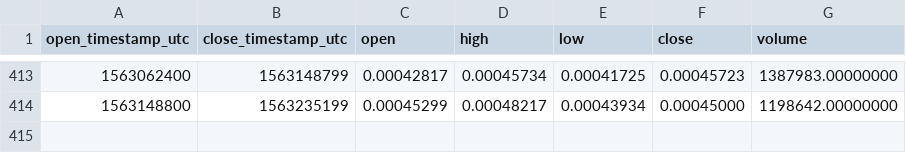
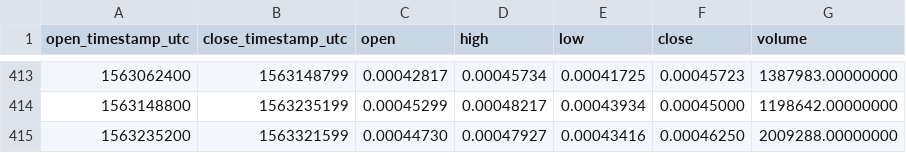
Before and after one commit to cryptobigbro/binance-THETAETH, a CSV file: binance-THETAETH-1d.csv, drawn as a sheet; only a part is shown, gaps mark what is left out; the diff names each change by its address in the sheet, - before the commit and + after, or states it on an @@ line.

```diff
--- a/binance-THETAETH-1d.csv
+++ b/binance-THETAETH-1d.csv
+row 415: 1563235200 | 1563321599 | 0.00044730 | 0.00047927 | 0.00043416 | 0.00046250 | 2009288.00000000
```
Also changed, not shown: binance-THETAETH-1h.csv.
